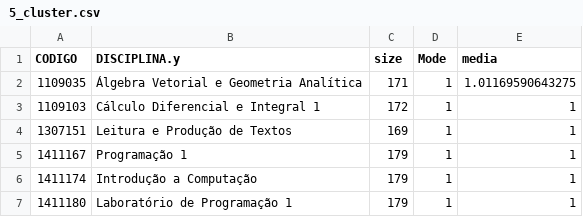
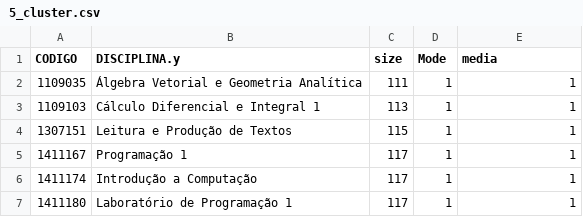
Before and after one commit to analytics-ufcg/ccc-analytics, a CSV file: ccc-analytics-2.0/data/5_cluster.csv, drawn as a sheet.

```diff
--- a/ccc-analytics-2.0/data/5_cluster.csv
+++ b/ccc-analytics-2.0/data/5_cluster.csv
@@ -1,7 +1,7 @@
 "CODIGO","DISCIPLINA.y","size","Mode","media"
-1109035,"Álgebra Vetorial e Geometria Analítica",171,1,1.01169590643275
-1109103,"Cálculo Diferencial e Integral 1",172,1,1
-1307151,"Leitura e Produção de Textos",169,1,1
-1411167,"Programação 1",179,1,1
-1411174,"Introdução a Computação",179,1,1
-1411180,"Laboratório de Programação 1",179,1,1
+1109035,"Álgebra Vetorial e Geometria Analítica",111,1,1
+1109103,"Cálculo Diferencial e Integral 1",113,1,1
+1307151,"Leitura e Produção de Textos",115,1,1
+1411167,"Programação 1",117,1,1
+1411174,"Introdução a Computação",117,1,1
+1411180,"Laboratório de Programação 1",117,1,1
```
Also changed, not shown: ccc-analytics-2.0/data/1_cluster.csv, ccc-analytics-2.0/data/2_cluster.csv, 5 other files.
